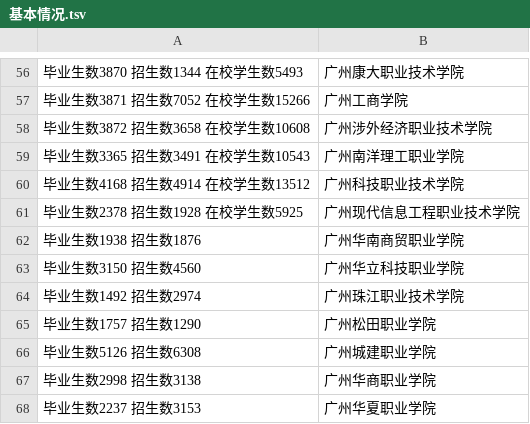
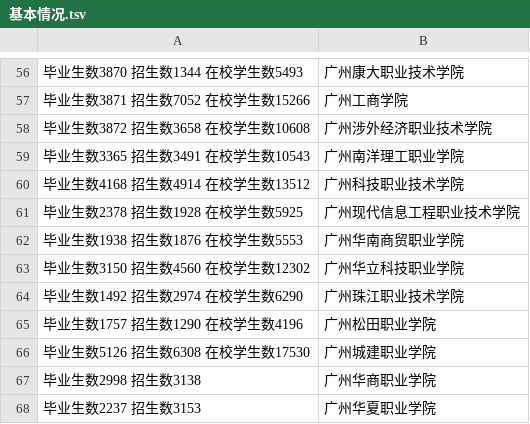
Before and after one commit to niniupiwofu/nfu_newmedia_python, a TSV file: University_inquiry/data/基本情况.tsv, drawn as a sheet; only a part is shown, gaps mark what is left out.

Commit message:
二D项目

```diff
--- a/University_inquiry/data/基本情况.tsv
+++ b/University_inquiry/data/基本情况.tsv
@@ -61,7 +61,7 @@
 毕业生数2378 招生数1928  在校学生数5925	广州现代信息工程职业技术学院
-毕业生数1938 招生数1876	广州华南商贸职业学院
-毕业生数3150 招生数4560	广州华立科技职业学院
-毕业生数1492 招生数2974  	广州珠江职业技术学院
-毕业生数1757 招生数1290  	广州松田职业学院
-毕业生数5126 招生数6308	广州城建职业学院
+毕业生数1938 招生数1876  在校学生数5553	广州华南商贸职业学院
+毕业生数3150 招生数4560  在校学生数12302	广州华立科技职业学院
+毕业生数1492 招生数2974  在校学生数6290	广州珠江职业技术学院
+毕业生数1757 招生数1290  在校学生数4196	广州松田职业学院
+毕业生数5126 招生数6308  在校学生数17530	广州城建职业学院
 毕业生数2998 招生数3138	广州华商职业学院
```
